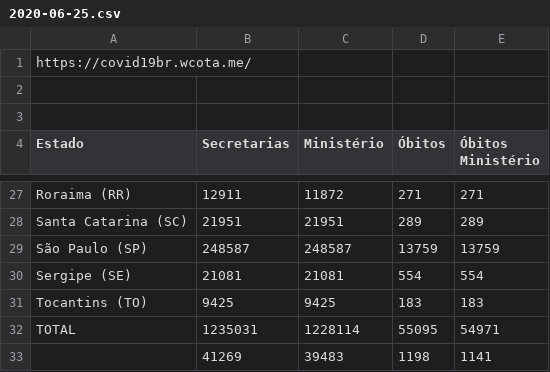
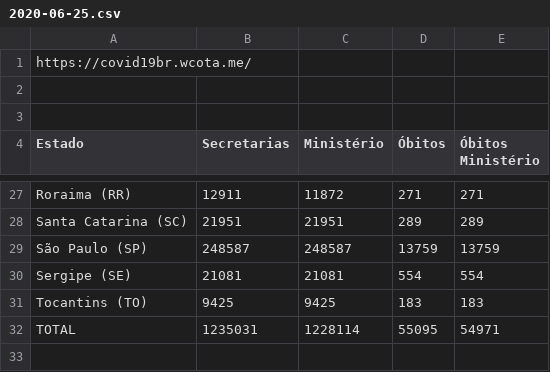
Before and after one commit to peixebabel/COVID-19, a CSV file: data/2020-06-25.csv, drawn as a sheet; only a part is shown, gaps mark what is left out; the diff names each change by its address in the sheet, - before the commit and + after, or states it on an @@ line.

Commit message:
Add files via upload

```diff
--- a/data/2020-06-25.csv
+++ b/data/2020-06-25.csv
-row 33:  | 41269 | 39483 | 1198 | 1141
```
